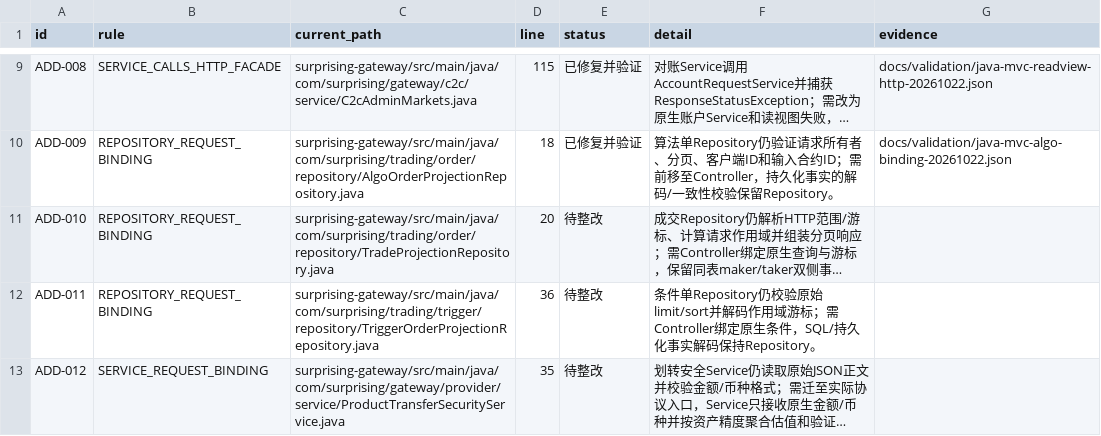
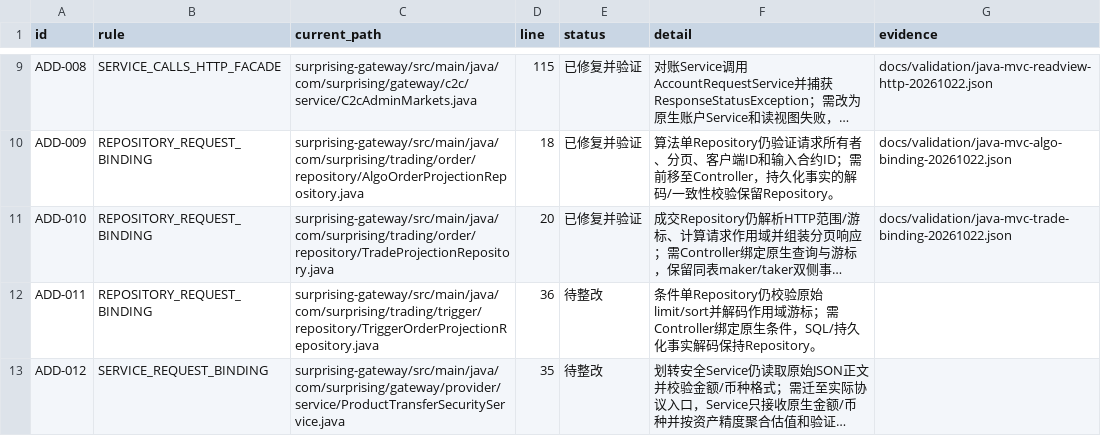
Before and after one commit to lilaizhencn/surprising-ex, a CSV file: docs/audit/java-mvc-additional-findings-20261022.csv, drawn as a sheet; only a part is shown, gaps mark what is left out; long unchanged cells end in …; the diff names each change by its address in the sheet, - before the commit and + after, or states it on an @@ line.

Commit message:
refactor(trades): bind filters and cursors in controllers

```diff
--- a/docs/audit/java-mvc-additional-findings-20261022.csv
+++ b/docs/audit/java-mvc-additional-findings-20261022.csv
-E11 (status): 待整改
+E11 (status): 已修复并验证
-G11 (evidence): (empty)
+G11 (evidence): docs/validation/java-mvc-trade-binding-20261022.json
```
Also changed, not shown: 14 other files.
